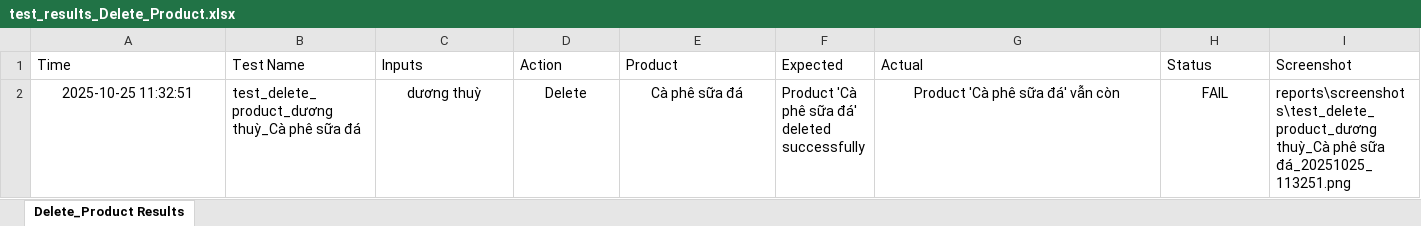
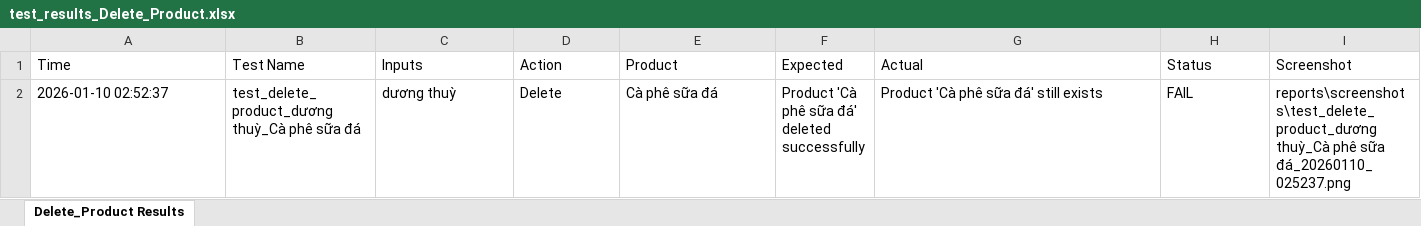
Before and after one commit to DuongThuy25/DO_AN_4, an Excel workbook: reports/test_results_Delete_Product.xlsx, sheet Delete_Product Results, drawn as a sheet; values as stored, in another font and other column widths than the file's, no borders; the diff names each change by its address in the sheet, - before the commit and + after, or states it on an @@ line.

```diff
--- a/reports/test_results_Delete_Product.xlsx (sheet Delete_Product Results)
+++ b/reports/test_results_Delete_Product.xlsx (sheet Delete_Product Results)
-A2 (Time): 2025-10-25 11:32:51
+A2 (Time): 2026-01-10 02:52:37
-A2 alignment: center
+A2 alignment: left
-C2:E2 alignment: center
+C2:E2 alignment: left
-G2 (Actual): Product 'Cà phê sữa đá' vẫn còn
+G2 (Actual): Product 'Cà phê sữa đá' still exists
-G2:H2 alignment: center
+G2:H2 alignment: left
-I2 (Screenshot): …phê sữa đá_20251025_113251.png
+I2 (Screenshot): …phê sữa đá_20260110_025237.png
```
Also changed, not shown: reports/test_results_Add_Cart.xlsx, reports/test_results_Login.xlsx, 4 other files.
